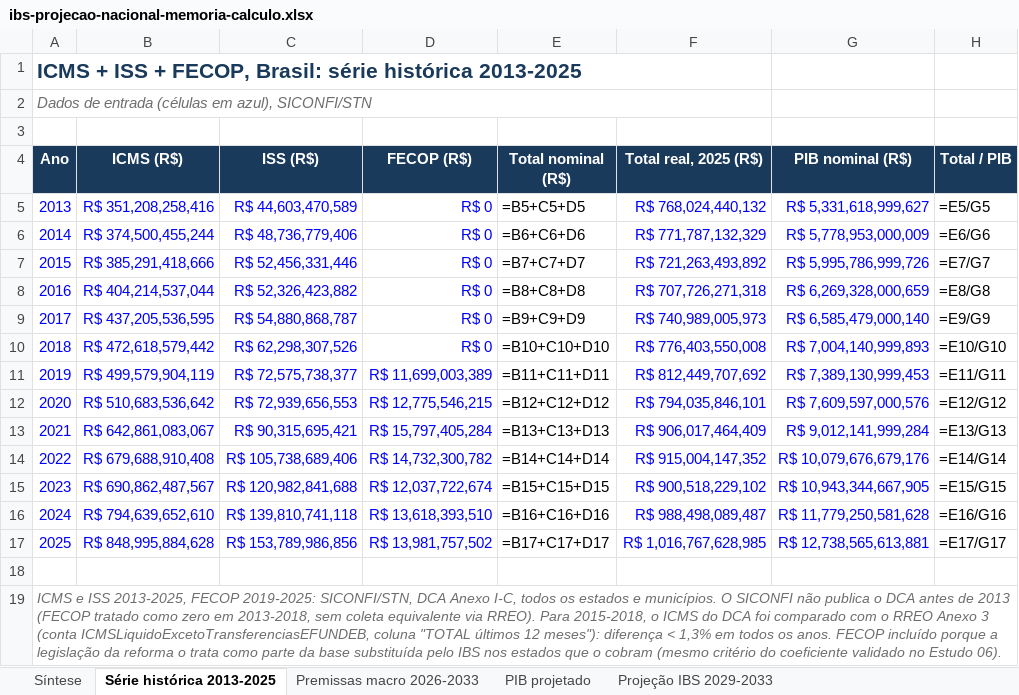
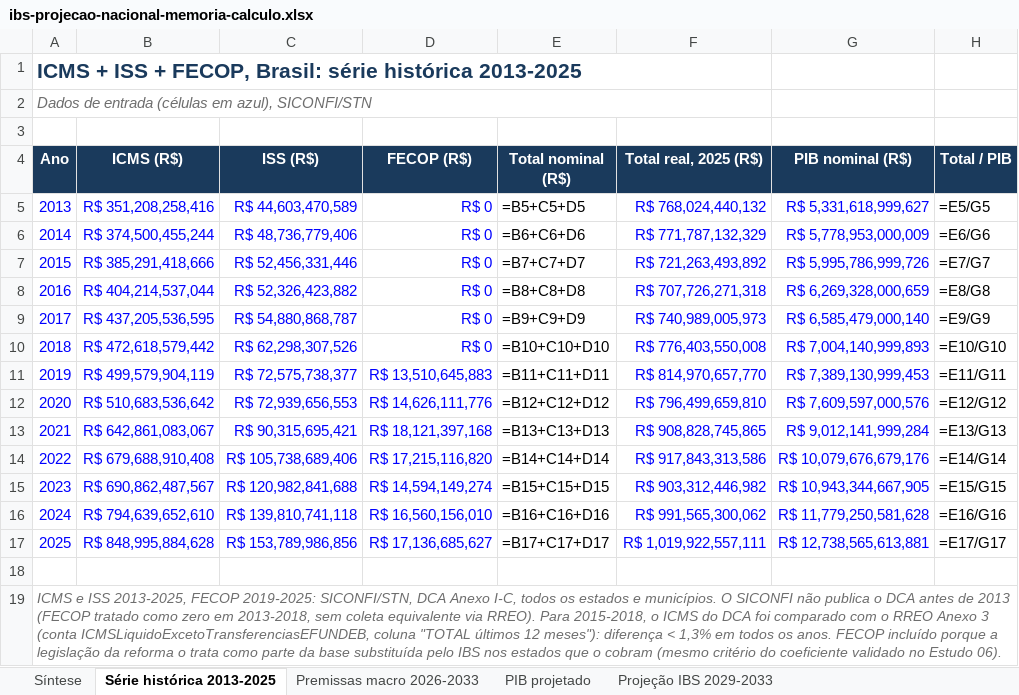
Before and after one commit to EduardoAraujoOx/site-eduardo, an Excel workbook: materiais/ibs-projecao-nacional-memoria-calculo.xlsx, sheet Série histórica 2013-2025, drawn as a sheet; only a part is shown; values as stored, in another font and other column widths than the file's, no borders; formulas without a stored value are shown as written; the diff names each change by its address in the sheet, - before the commit and + after, or states it on an @@ line.

```diff
--- a/materiais/ibs-projecao-nacional-memoria-calculo.xlsx (sheet Série histórica 2013-2025)
+++ b/materiais/ibs-projecao-nacional-memoria-calculo.xlsx (sheet Série histórica 2013-2025)
-D11 (FECOP (R$)): R$ 11,699,003,389
+D11 (FECOP (R$)): R$ 13,510,645,883
-F11 (Total real, 2025 (R$)): R$ 812,449,707,692
+F11 (Total real, 2025 (R$)): R$ 814,970,657,770
-D12 (FECOP (R$)): R$ 12,775,546,215
+D12 (FECOP (R$)): R$ 14,626,111,776
-F12 (Total real, 2025 (R$)): R$ 794,035,846,101
+F12 (Total real, 2025 (R$)): R$ 796,499,659,810
-D13 (FECOP (R$)): R$ 15,797,405,284
+D13 (FECOP (R$)): R$ 18,121,397,168
-F13 (Total real, 2025 (R$)): R$ 906,017,464,409
+F13 (Total real, 2025 (R$)): R$ 908,828,745,865
-D14 (FECOP (R$)): R$ 14,732,300,782
+D14 (FECOP (R$)): R$ 17,215,116,820
-F14 (Total real, 2025 (R$)): R$ 915,004,147,352
+F14 (Total real, 2025 (R$)): R$ 917,843,313,586
-D15 (FECOP (R$)): R$ 12,037,722,674
+D15 (FECOP (R$)): R$ 14,594,149,274
-F15 (Total real, 2025 (R$)): R$ 900,518,229,102
+F15 (Total real, 2025 (R$)): R$ 903,312,446,982
-D16 (FECOP (R$)): R$ 13,618,393,510
+D16 (FECOP (R$)): R$ 16,560,156,010
-F16 (Total real, 2025 (R$)): R$ 988,498,089,487
+F16 (Total real, 2025 (R$)): R$ 991,565,300,062
-D17 (FECOP (R$)): R$ 13,981,757,502
+D17 (FECOP (R$)): R$ 17,136,685,627
-F17 (Total real, 2025 (R$)): R$ 1,016,767,628,985
+F17 (Total real, 2025 (R$)): R$ 1,019,922,557,111
```
Also changed, not shown: sheet Síntese, sheet Projeção IBS 2029-2033, 31 other files.
